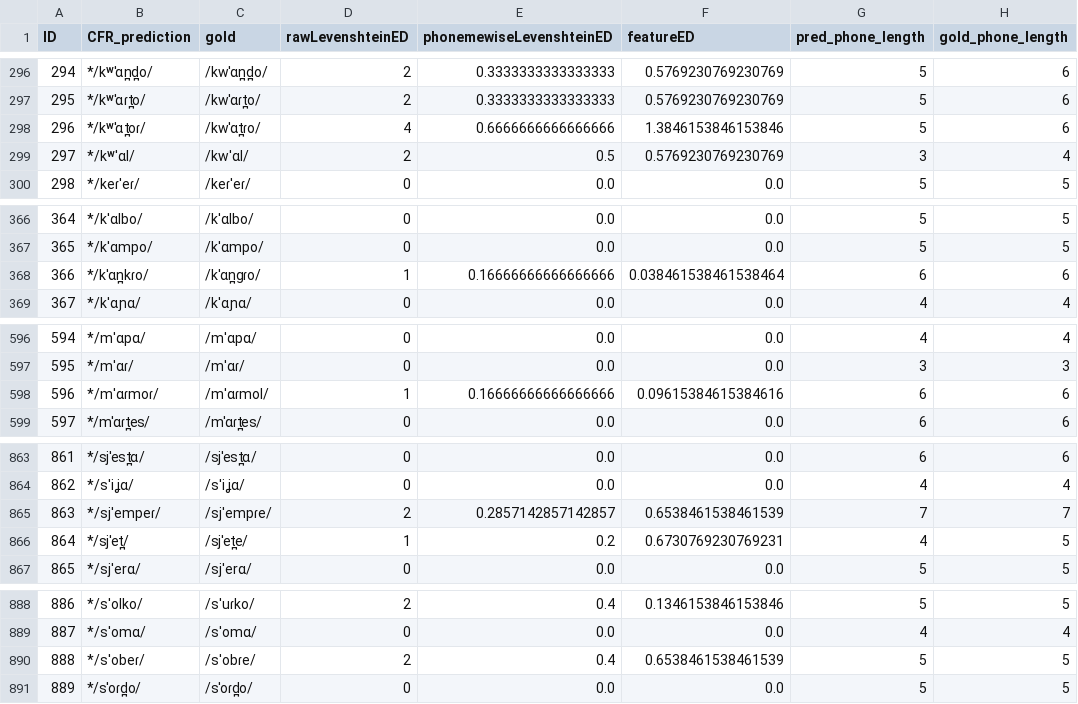
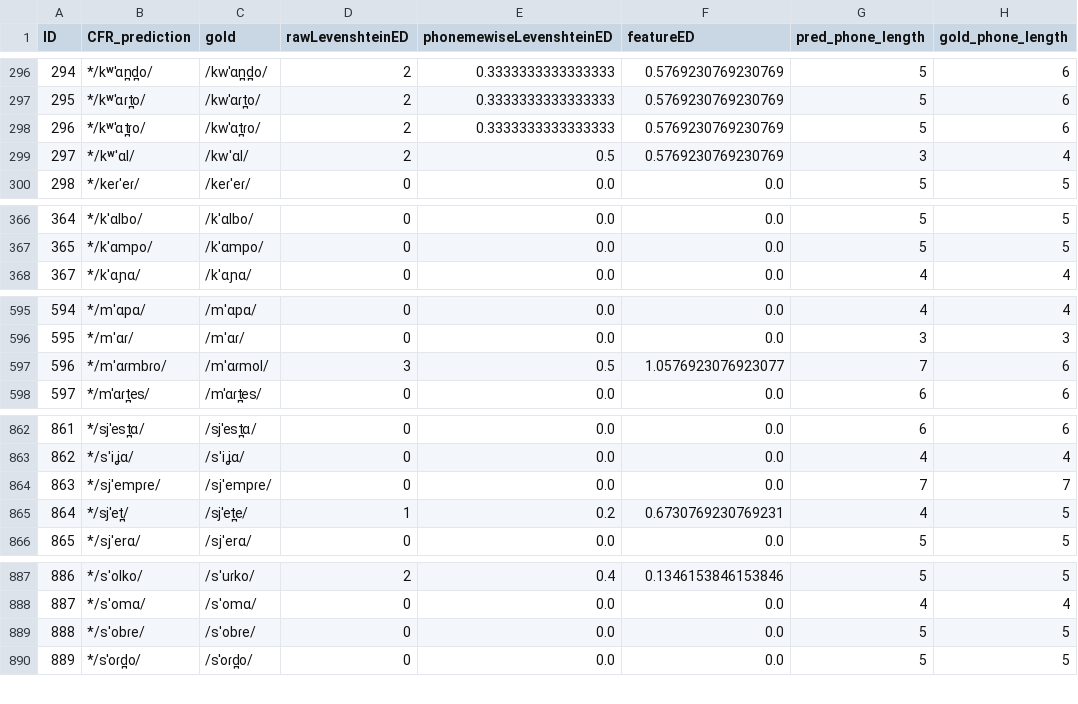
Before and after one commit to lfetting1/SpanishCFR, a CSV file: SpanishRunLewisReal/resultEditDistances.csv, drawn as a sheet; only a part is shown, gaps mark what is left out; the diff covers the shown part only.

```diff
--- a/SpanishRunLewisReal/resultEditDistances.csv
+++ b/SpanishRunLewisReal/resultEditDistances.csv
@@ -297,3 +297,3 @@ ID,CFR_prediction,gold,rawLevenshteinED,phonemewiseLevenshteinED,featureED,pred_
 295,*/kʷˈɑɾt̪o/,/kwˈɑɾt̪o/,2,0.3333333333333333,0.5769230769230769,5,6
-296,*/kʷˈɑt̪oɾ/,/kwˈɑt̪ɾo/,4,0.6666666666666666,1.3846153846153846,5,6
+296,*/kʷˈɑt̪ɾo/,/kwˈɑt̪ɾo/,2,0.3333333333333333,0.5769230769230769,5,6
 297,*/kʷˈɑl/,/kwˈɑl/,2,0.5,0.5769230769230769,3,4
@@ -367,3 +367,2 @@ ID,CFR_prediction,gold,rawLevenshteinED,phonemewiseLevenshteinED,featureED,pred_
 365,*/kˈɑmpo/,/kˈɑmpo/,0,0.0,0.0,5,5
-366,*/kˈɑn̪kɾo/,/kˈɑn̪ɡɾo/,1,0.16666666666666666,0.038461538461538464,6,6
 367,*/kˈɑɲɑ/,/kˈɑɲɑ/,0,0.0,0.0,4,4
@@ -597,3 +596,3 @@ ID,CFR_prediction,gold,rawLevenshteinED,phonemewiseLevenshteinED,featureED,pred_
 595,*/mˈɑɾ/,/mˈɑɾ/,0,0.0,0.0,3,3
-596,*/mˈɑɾmoɾ/,/mˈɑɾmol/,1,0.16666666666666666,0.09615384615384616,6,6
+596,*/mˈɑɾmbɾo/,/mˈɑɾmol/,3,0.5,1.0576923076923077,7,6
 597,*/mˈɑɾt̪es/,/mˈɑɾt̪es/,0,0.0,0.0,6,6
@@ -864,3 +863,3 @@ ID,CFR_prediction,gold,rawLevenshteinED,phonemewiseLevenshteinED,featureED,pred_
 862,*/sˈiʝɑ/,/sˈiʝɑ/,0,0.0,0.0,4,4
-863,*/sjˈempeɾ/,/sjˈempɾe/,2,0.2857142857142857,0.6538461538461539,7,7
+863,*/sjˈempɾe/,/sjˈempɾe/,0,0.0,0.0,7,7
 864,*/sjˈet̪/,/sjˈet̪e/,1,0.2,0.6730769230769231,4,5
@@ -889,3 +888,3 @@ ID,CFR_prediction,gold,rawLevenshteinED,phonemewiseLevenshteinED,featureED,pred_
 887,*/sˈomɑ/,/sˈomɑ/,0,0.0,0.0,4,4
-888,*/sˈobeɾ/,/sˈobɾe/,2,0.4,0.6538461538461539,5,5
+888,*/sˈobɾe/,/sˈobɾe/,0,0.0,0.0,5,5
 889,*/sˈoɾd̪o/,/sˈoɾd̪o/,0,0.0,0.0,5,5
```
Also changed, not shown: 4 edited cells elsewhere in this file, SpanishRunLewisReal/SpanishRunLewisReal_stagewise_output_graph.csv, 5 other files.
